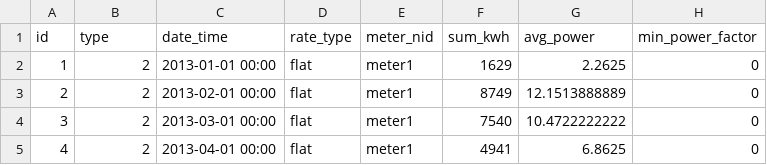
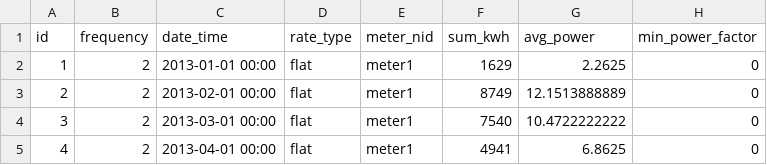
Before and after one commit to Gizra/negawatt-server, a CSV file: negawatt/modules/custom/negawatt_migrate/csv/electricity/electricity.csv, drawn as a sheet; only a part is shown.

```diff
--- a/negawatt/modules/custom/negawatt_migrate/csv/electricity/electricity.csv
+++ b/negawatt/modules/custom/negawatt_migrate/csv/electricity/electricity.csv
@@ -1,2 +1,2 @@
-id,type,date_time,rate_type,meter_nid,sum_kwh,avg_power,min_power_factor
+id,frequency,date_time,rate_type,meter_nid,sum_kwh,avg_power,min_power_factor
 1,2,2013-01-01 00:00,flat,meter1,1629,2.2625,0
```
Also changed, not shown: negawatt/modules/custom/negawatt_migrate/csv/electricity/electricity_raw.csv.
